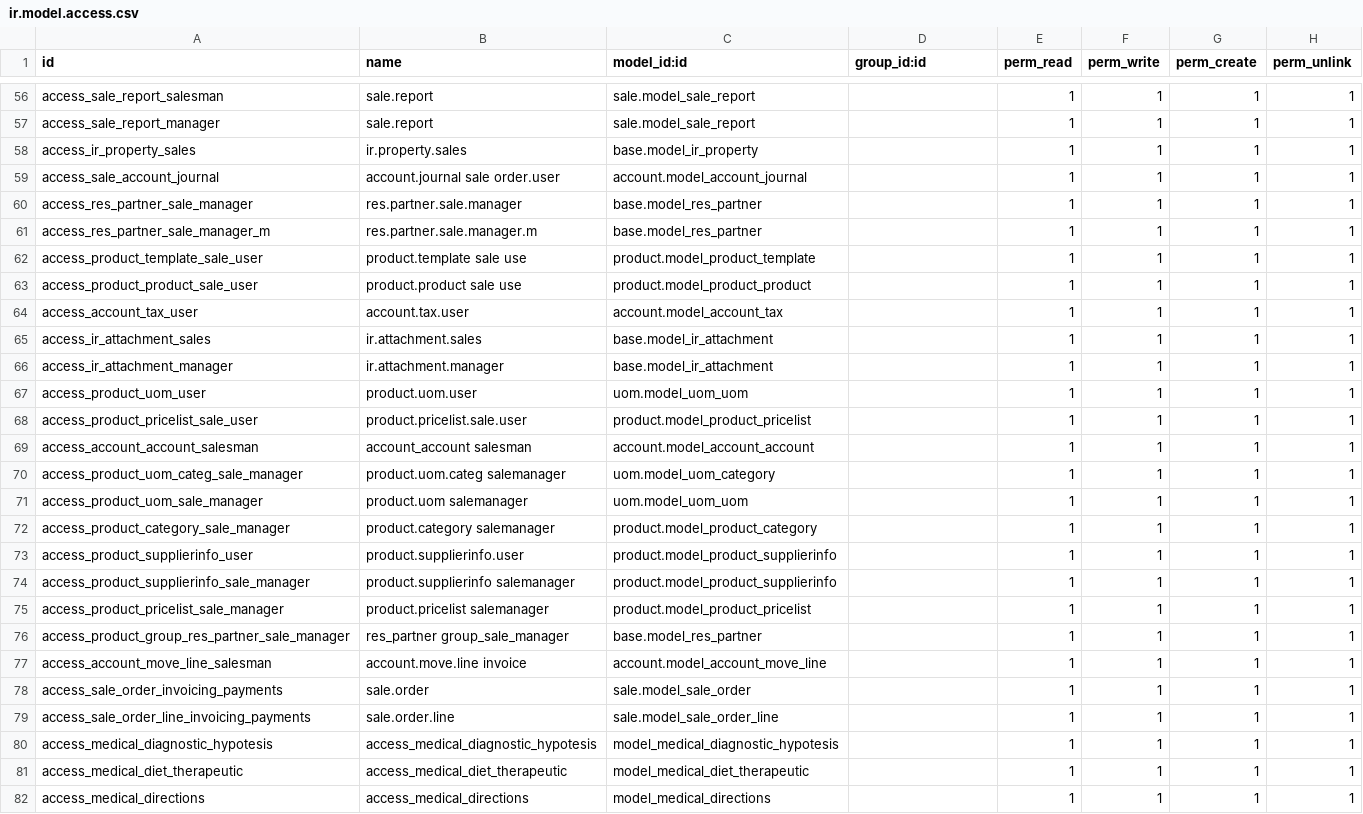
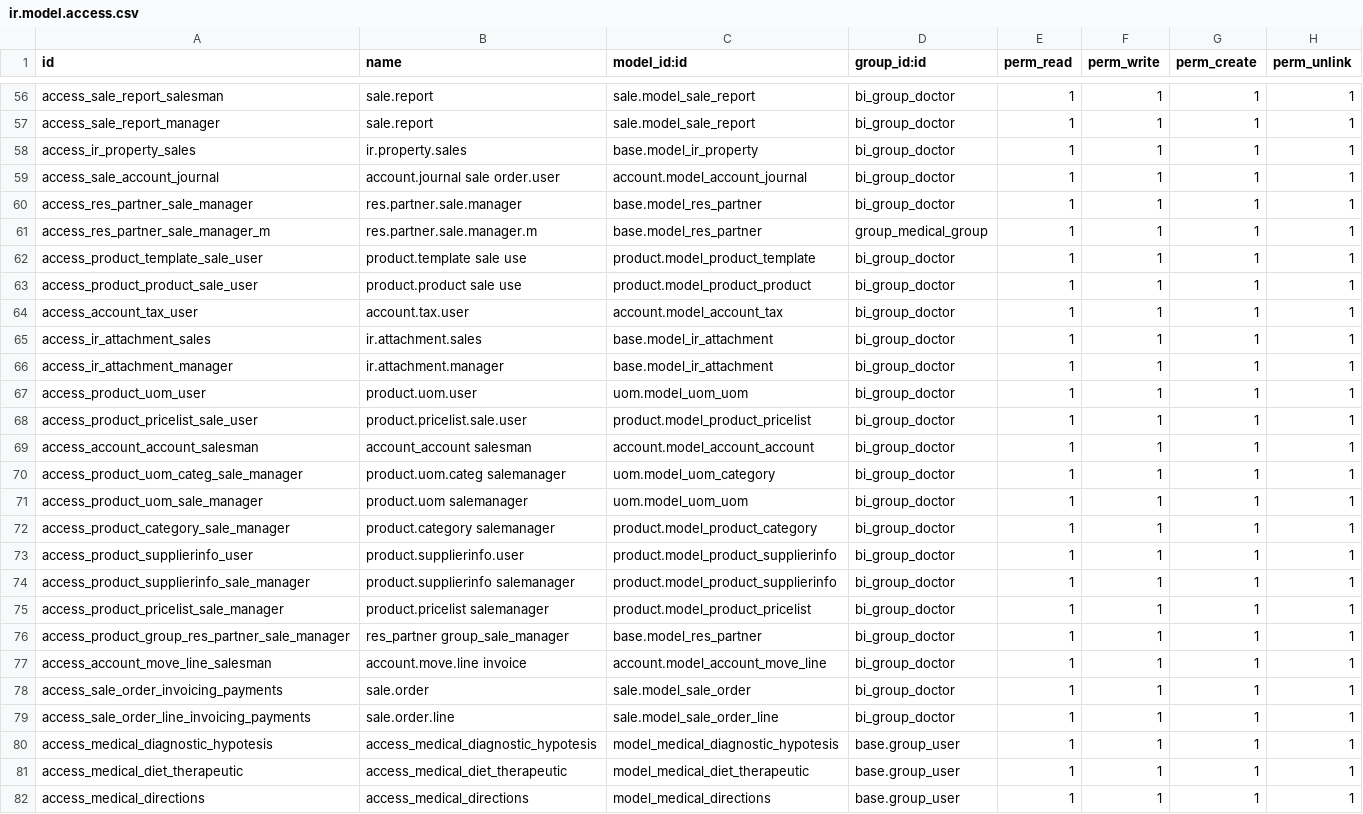
Before and after one commit to madhukamath29/demo-odoo17, a CSV file: custom-addons/basic_hms/security/ir.model.access.csv, drawn as a sheet; only a part is shown, gaps mark what is left out; the diff covers the shown part only; the diff names each change by its address in the sheet, - before the commit and + after, or states it on an @@ line.

```diff
--- a/custom-addons/basic_hms/security/ir.model.access.csv
+++ b/custom-addons/basic_hms/security/ir.model.access.csv
-D56:D60 (group_id:id): (empty)
+D56:D60 (group_id:id): bi_group_doctor
-D61 (group_id:id): (empty)
+D61 (group_id:id): group_medical_group
-D62:D79 (group_id:id): (empty)
+D62:D79 (group_id:id): bi_group_doctor
-D80:D82 (group_id:id): (empty)
+D80:D82 (group_id:id): base.group_user
```
Also changed, not shown: 4 added rows and 112 edited cells elsewhere in this file, 7 other files.
